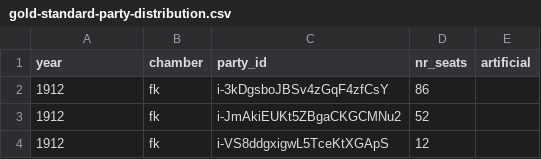
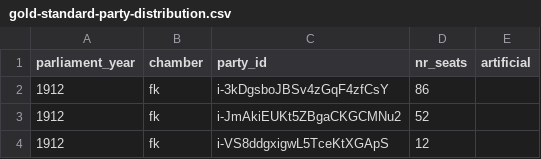
Before and after one commit to swerik-project/riksdagen-persons, a CSV file: quality/data/gold-standard-party-distribution.csv, drawn as a sheet; only a part is shown.

```diff
--- a/quality/data/gold-standard-party-distribution.csv
+++ b/quality/data/gold-standard-party-distribution.csv
@@ -1,2 +1,2 @@
-year,chamber,party_id,nr_seats,artificial
+parliament_year,chamber,party_id,nr_seats,artificial
 1912,fk,i-3kDgsboJBSv4zGqF4zfCsY,86
```
Also changed, not shown: quality/estimates/party-distribution/snapshot-03-01-l1.csv, quality/estimates/party-distribution/snapshot-10-01-l1.csv, 10 other files.
